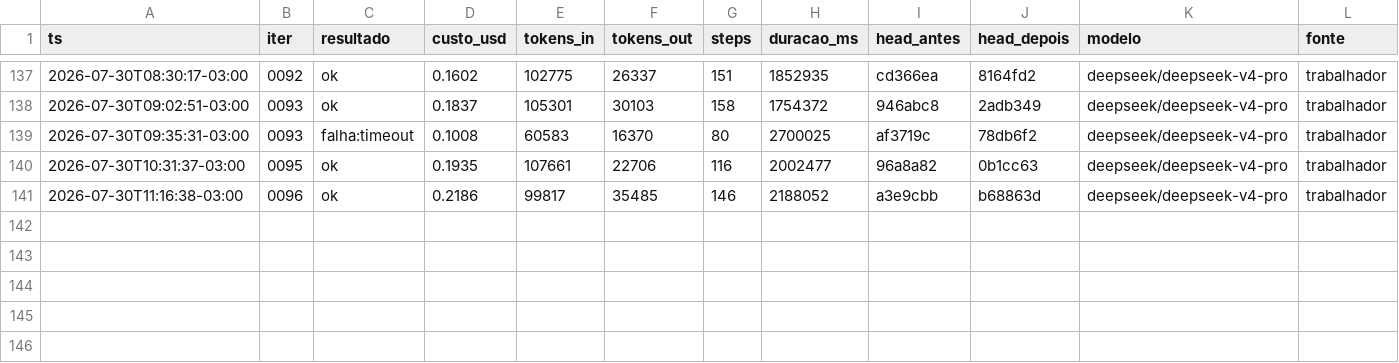
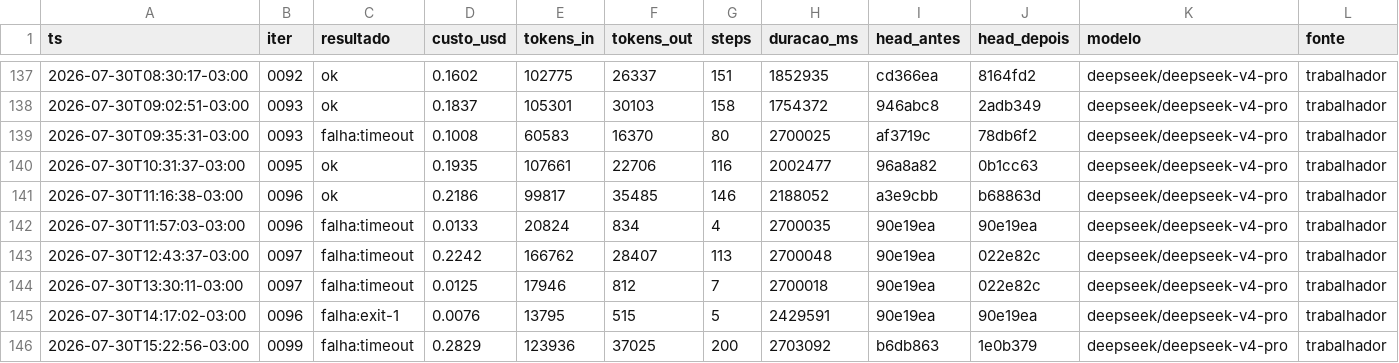
Before and after one commit to Deivison-Costaa/psx-rs, a CSV file: docs/metricas.csv, drawn as a sheet; only a part is shown, gaps mark what is left out; the diff names each change by its address in the sheet, - before the commit and + after, or states it on an @@ line.

```diff
--- a/docs/metricas.csv
+++ b/docs/metricas.csv
+row 142: 2026-07-30T11:57:03-03:00 | 0096 | falha:timeout | 0.0133 | 20824 | 834 | 4 | 2700035 | 90e19ea | 90e19ea | deepseek/deepseek-v4-pro | trabalhador
+row 143: 2026-07-30T12:43:37-03:00 | 0097 | falha:timeout | 0.2242 | 166762 | 28407 | 113 | 2700048 | 90e19ea | 022e82c | deepseek/deepseek-v4-pro | trabalhador
+row 144: 2026-07-30T13:30:11-03:00 | 0097 | falha:timeout | 0.0125 | 17946 | 812 | 7 | 2700018 | 90e19ea | 022e82c | deepseek/deepseek-v4-pro | trabalhador
+row 145: 2026-07-30T14:17:02-03:00 | 0096 | falha:exit-1 | 0.0076 | 13795 | 515 | 5 | 2429591 | 90e19ea | 90e19ea | deepseek/deepseek-v4-pro | trabalhador
+row 146: 2026-07-30T15:22:56-03:00 | 0099 | falha:timeout | 0.2829 | 123936 | 37025 | 200 | 2703092 | b6db863 | 1e0b379 | deepseek/deepseek-v4-pro | trabalhador
```
Also changed, not shown: 4 other files.
